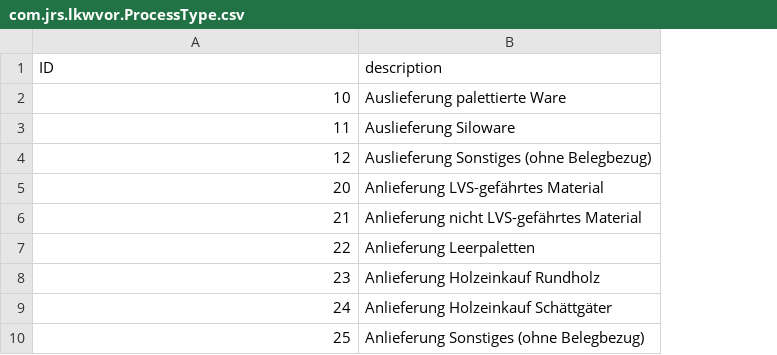
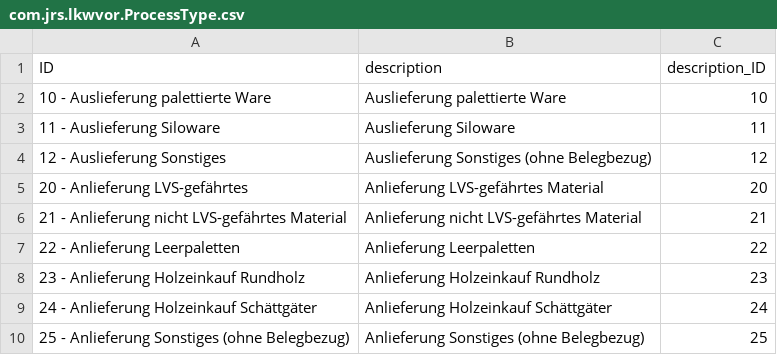
Before and after one commit to aspirac/LKWMonitor, a CSV file: db/data/com.jrs.lkwvor.ProcessType.csv, drawn as a sheet; the diff names each change by its address in the sheet, - before the commit and + after, or states it on an @@ line.

```diff
--- a/db/data/com.jrs.lkwvor.ProcessType.csv
+++ b/db/data/com.jrs.lkwvor.ProcessType.csv
+column C (description_ID), rows 2-10: 10 | 11 | 12 | 20 | 21 | 22 | 23 | 24 | 25
-A2 (ID): 10
+A2 (ID): 10 - Auslieferung palettierte Ware
-A3 (ID): 11
+A3 (ID): 11 - Auslieferung Siloware
-A4 (ID): 12
+A4 (ID): 12 - Auslieferung Sonstiges
-A5 (ID): 20
+A5 (ID): 20 - Anlieferung LVS-gefährtes
-A6 (ID): 21
+A6 (ID): 21 - Anlieferung nicht LVS-gefährtes Material
-A7 (ID): 22
+A7 (ID): 22 - Anlieferung Leerpaletten
-A8 (ID): 23
+A8 (ID): 23 - Anlieferung Holzeinkauf Rundholz
-A9 (ID): 24
+A9 (ID): 24 - Anlieferung Holzeinkauf Schättgäter
-A10 (ID): 25
+A10 (ID): 25 - Anlieferung Sonstiges (ohne Belegbezug)
```
Also changed, not shown: 11 other files.
